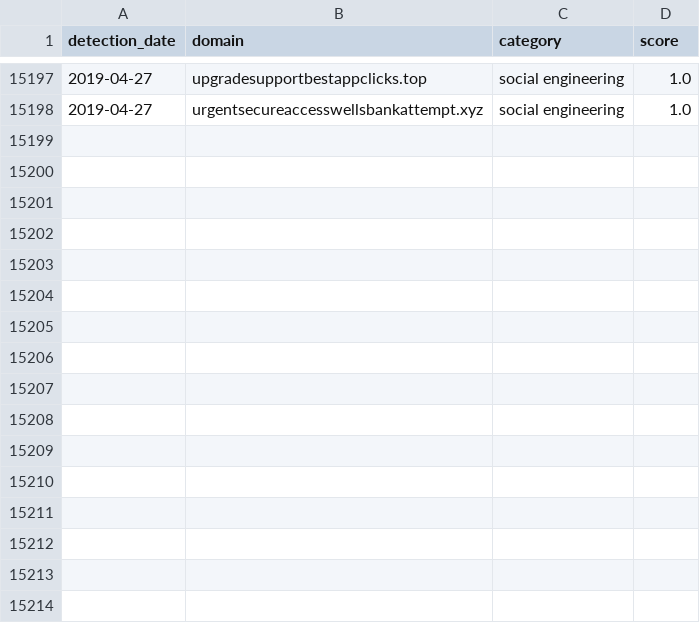
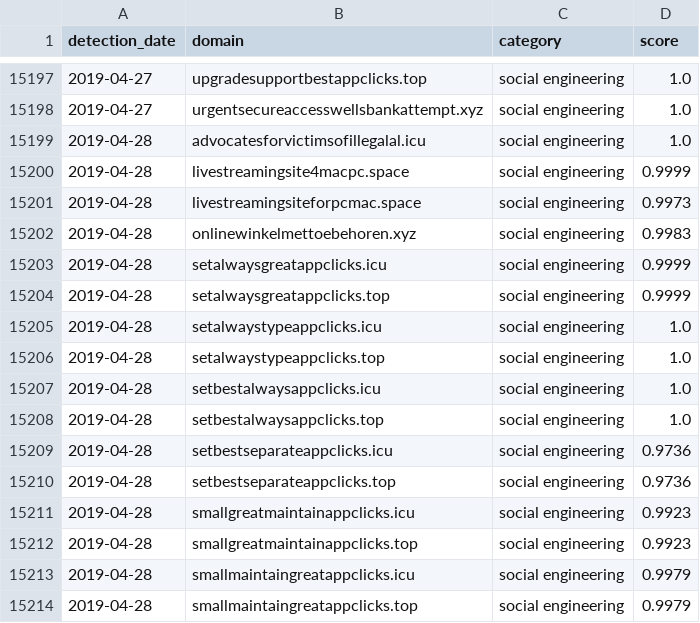
Before and after one commit to patternex/patternex-feed, a CSV file: detections.csv, drawn as a sheet; only a part is shown, gaps mark what is left out.

Commit message:
Adding new detections on 2019-04-28

```diff
--- a/detections.csv
+++ b/detections.csv
@@ -15198 +15198,17 @@ detection_date,domain,category,score
 2019-04-27,urgentsecureaccesswellsbankattempt.xyz,social engineering,1.0
+2019-04-28,advocatesforvictimsofillegalal.icu,social engineering,1.0
+2019-04-28,livestreamingsite4macpc.space,social engineering,0.9999
+2019-04-28,livestreamingsiteforpcmac.space,social engineering,0.9973
+2019-04-28,onlinewinkelmettoebehoren.xyz,social engineering,0.9983
+2019-04-28,setalwaysgreatappclicks.icu,social engineering,0.9999
+2019-04-28,setalwaysgreatappclicks.top,social engineering,0.9999
+2019-04-28,setalwaystypeappclicks.icu,social engineering,1.0
+2019-04-28,setalwaystypeappclicks.top,social engineering,1.0
+2019-04-28,setbestalwaysappclicks.icu,social engineering,1.0
+2019-04-28,setbestalwaysappclicks.top,social engineering,1.0
+2019-04-28,setbestseparateappclicks.icu,social engineering,0.9736
+2019-04-28,setbestseparateappclicks.top,social engineering,0.9736
+2019-04-28,smallgreatmaintainappclicks.icu,social engineering,0.9923
+2019-04-28,smallgreatmaintainappclicks.top,social engineering,0.9923
+2019-04-28,smallmaintaingreatappclicks.icu,social engineering,0.9979
+2019-04-28,smallmaintaingreatappclicks.top,social engineering,0.9979
```
